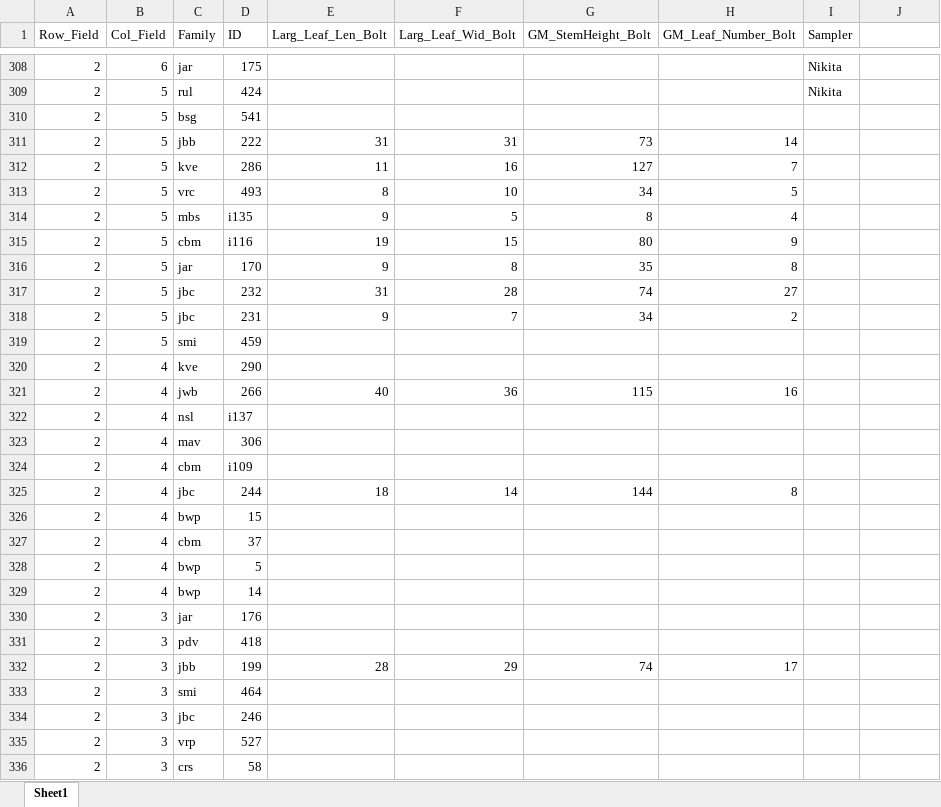
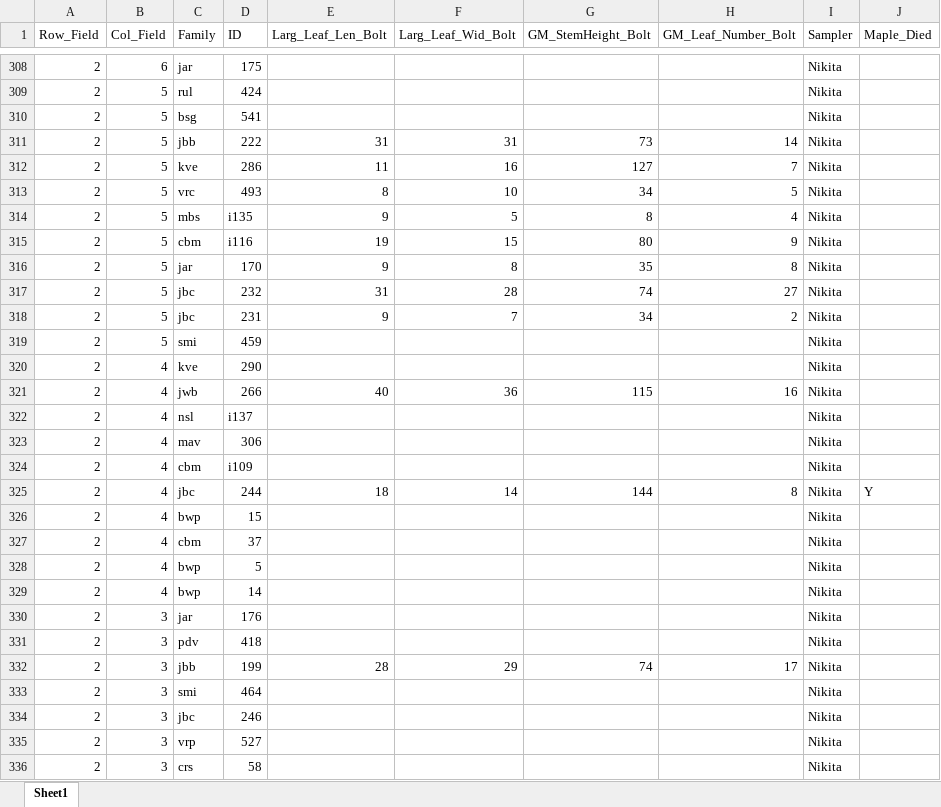
Before and after one commit to RichieHonor/Richie_Mia_GM_2019Exp, an Excel workbook: Data_Moities/Bolt_Field_Data_May132020.xlsx, sheet Sheet1, drawn as a sheet; only a part is shown, gaps mark what is left out; values as stored, in another font and other column widths than the file's, no borders; the diff covers the shown part only; the diff names each change by its address in the sheet, - before the commit and + after, or states it on an @@ line.

```diff
--- a/Data_Moities/Bolt_Field_Data_May132020.xlsx (sheet Sheet1)
+++ b/Data_Moities/Bolt_Field_Data_May132020.xlsx (sheet Sheet1)
-J1: (empty)
+J1: Maple_Died
-I310:I336 (Sampler): (empty)
+I310:I336 (Sampler): Nikita
-J325 (Maple_Died): (empty)
+J325 (Maple_Died): Y
```
Also changed, not shown: 227 edited cells elsewhere in this sheet, 13 other files.
